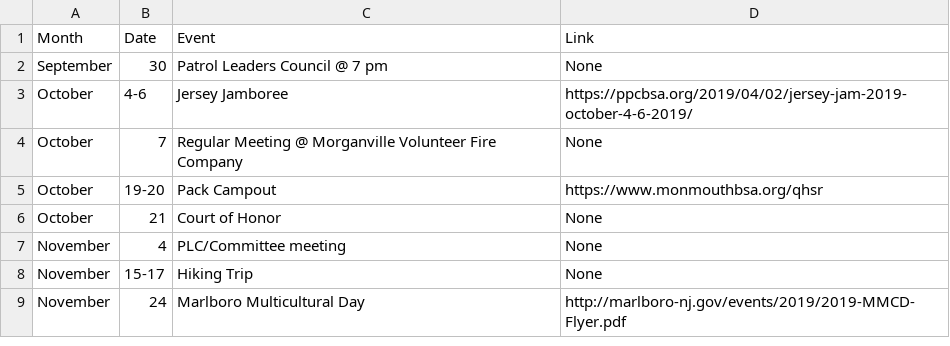
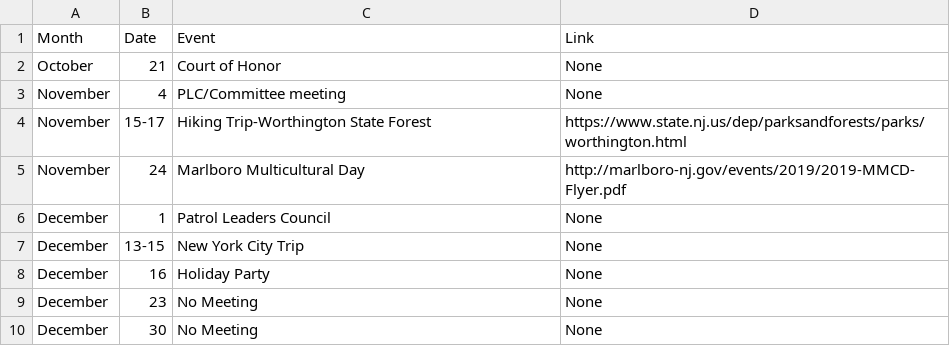
Before and after one commit to akparekh/bsatroop86.github.io, a CSV file: _data/upcoming.csv, drawn as a sheet.

Commit message:
Update upcoming.csv

```diff
--- a/_data/upcoming.csv
+++ b/_data/upcoming.csv
@@ -1,9 +1,10 @@
 Month,Date,Event,Link
-September,30,Patrol Leaders Council @ 7 pm,None
-October,4-6,Jersey Jamboree,https://ppcbsa.org/2019/04/02/jersey-jam-2019-october-4-6-2019/
-October,7,Regular Meeting @ Morganville Volunteer Fire Company,None
-October,19-20,Pack Campout,https://www.monmouthbsa.org/qhsr
 October,21,Court of Honor,None
 November,4,PLC/Committee meeting,None
-November,15-17,Hiking Trip,None
+November,15-17,Hiking Trip-Worthington State Forest,https://www.state.nj.us/dep/parksandforests/parks/worthington.html
 November,24,Marlboro Multicultural Day,http://marlboro-nj.gov/events/2019/2019-MMCD-Flyer.pdf
+December,1,Patrol Leaders Council,None
+December,13-15,New York City Trip,None
+December,16,Holiday Party,None
+December,23,No Meeting,None
+December,30,No Meeting,None
```
